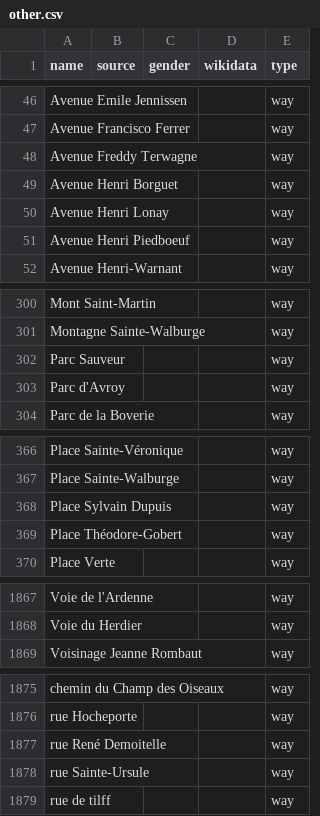
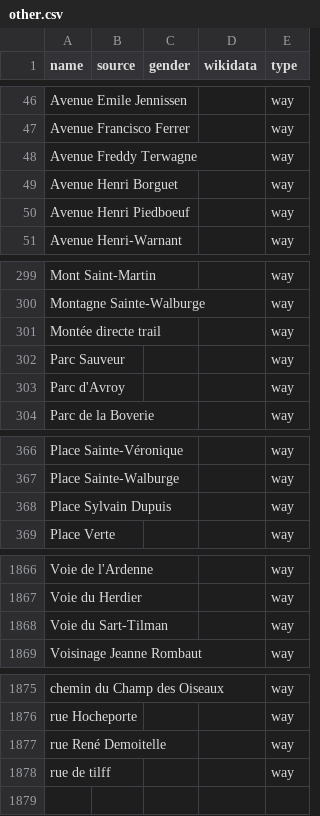
Before and after one commit to EqualStreetNames/equalstreetnames-liege, a CSV file: data/other.csv, drawn as a sheet; only a part is shown, gaps mark what is left out; removed rows and columns are numbered as before the commit, all else as after; the diff covers the shown part only; the diff names each change by its address in the sheet, - before the commit and + after, or states it on an @@ line.

```diff
--- a/data/other.csv
+++ b/data/other.csv
-row 50: Avenue Henri Lonay |  |  |  | way
+row 301: Montée directe trail |  |  |  | way
-row 369: Place Théodore-Gobert |  |  |  | way
+row 1868: Voie du Sart-Tilman |  |  |  | way
-row 1878: rue Sainte-Ursule |  |  |  | way
```
Also changed, not shown: 2 edited cells elsewhere in this file, 4 other files.
